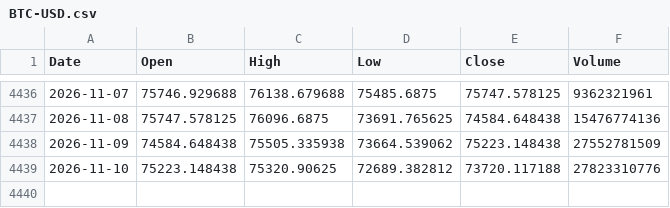
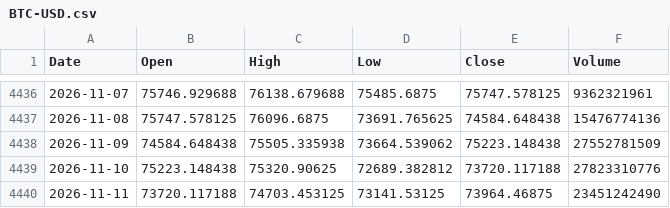
Before and after one commit to PietroPulli/quantlab, a CSV file: market/BTC-USD.csv, drawn as a sheet; only a part is shown, gaps mark what is left out; the diff names each change by its address in the sheet, - before the commit and + after, or states it on an @@ line.

```diff
--- a/market/BTC-USD.csv
+++ b/market/BTC-USD.csv
+row 4440: 2026-11-11 | 73720.117188 | 74703.453125 | 73141.53125 | 73964.46875 | 23451242490
```
Also changed, not shown: market/AAPL.csv, market/QQQ.csv, 15 other files.
